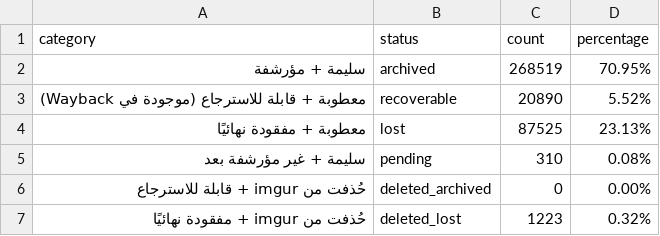
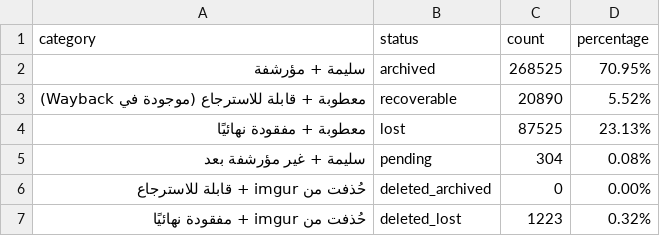
Before and after one commit to 24bit192kHz/3asq-image-recovery-site, a CSV file: report_summary.csv, drawn as a sheet.

```diff
--- a/report_summary.csv
+++ b/report_summary.csv
@@ -1,6 +1,6 @@
 category,status,count,percentage
-سليمة + مؤرشفة,archived,268519,70.95%
+سليمة + مؤرشفة,archived,268525,70.95%
 معطوبة + قابلة للاسترجاع (موجودة في Wayback),recoverable,20890,5.52%
 معطوبة + مفقودة نهائيًا,lost,87525,23.13%
-سليمة + غير مؤرشفة بعد,pending,310,0.08%
+سليمة + غير مؤرشفة بعد,pending,304,0.08%
 حُذفت من imgur + قابلة للاسترجاع,deleted_archived,0,0.00%
```
Also changed, not shown: report_by_manga.csv, report_pending.csv, 3 other files.
